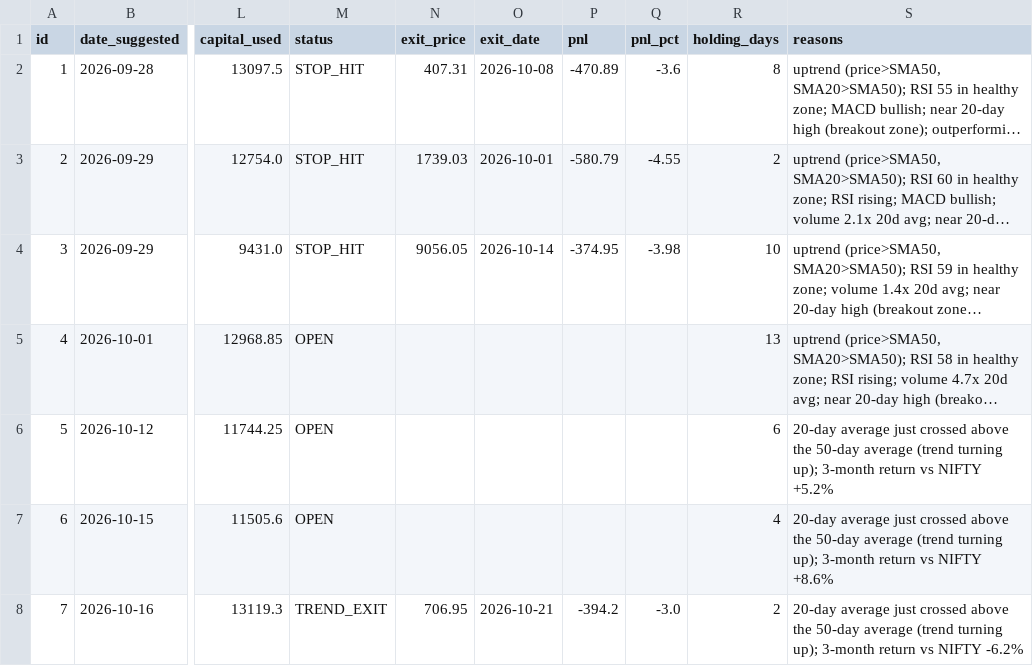
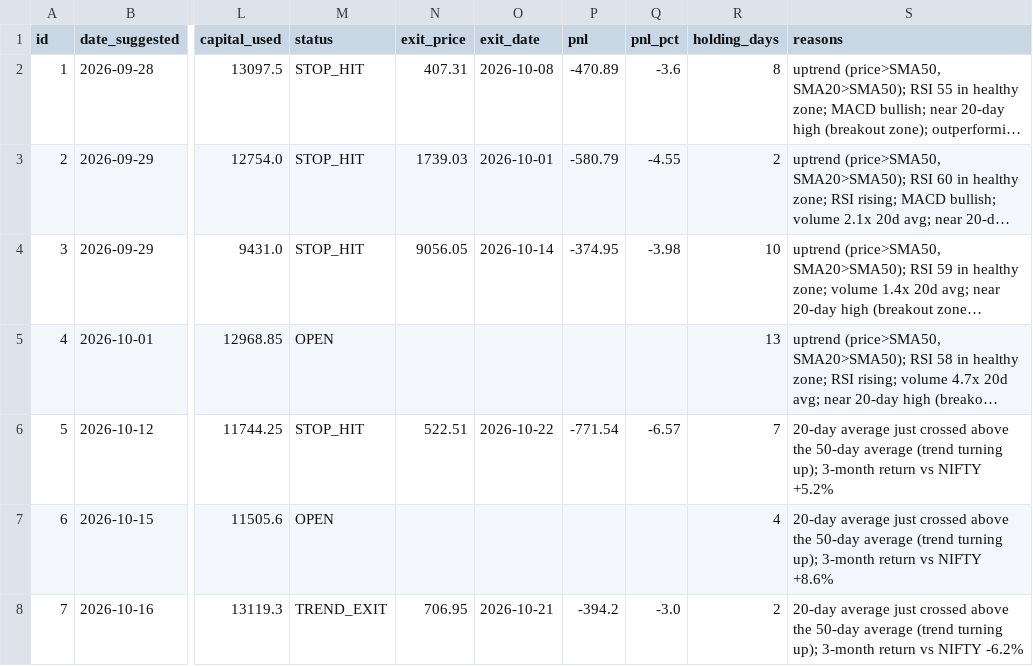
Before and after one commit to AnkitGhai1/nse-swing-bot, a CSV file: signals.csv, drawn as a sheet; only a part is shown, gaps mark what is left out; long unchanged cells end in …; the diff names each change by its address in the sheet, - before the commit and + after, or states it on an @@ line.

```diff
--- a/signals.csv
+++ b/signals.csv
-M6 (status): OPEN
+M6 (status): STOP_HIT
-N6 (exit_price): (empty)
+N6 (exit_price): 522.51
-O6 (exit_date): (empty)
+O6 (exit_date): 2026-10-22
-P6 (pnl): (empty)
+P6 (pnl): -771.54
-Q6 (pnl_pct): (empty)
+Q6 (pnl_pct): -6.57
-R6 (holding_days): 6
+R6 (holding_days): 7
```
